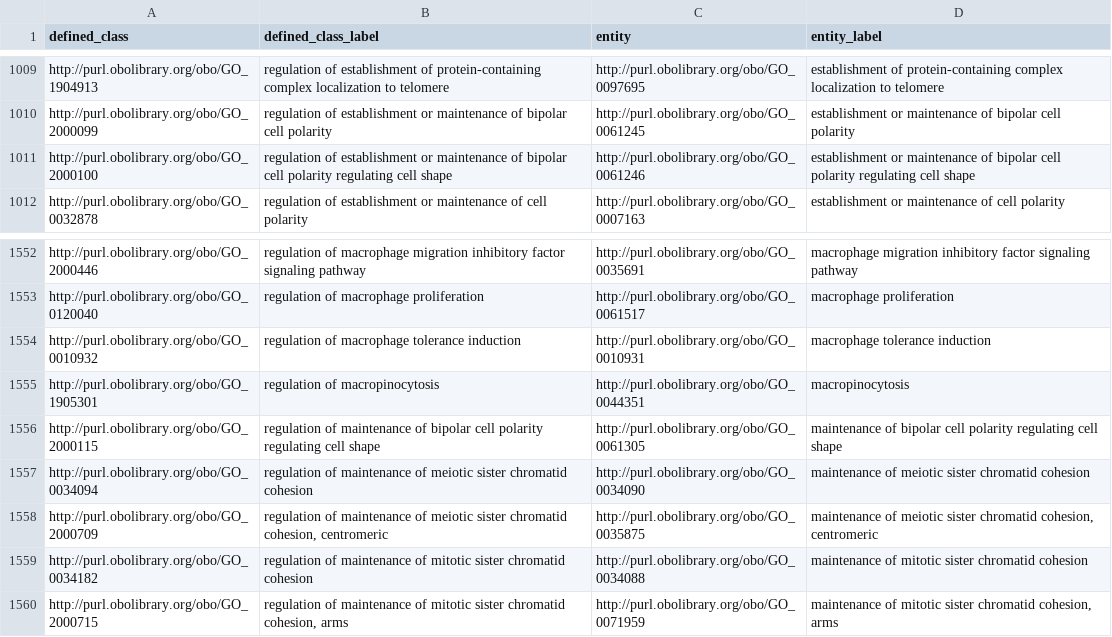
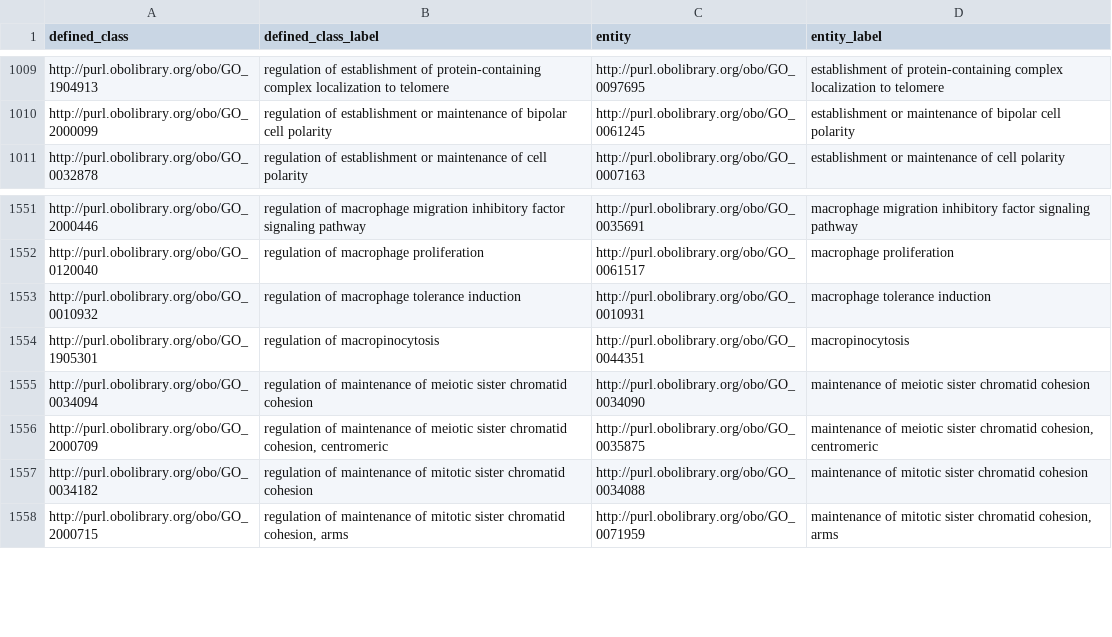
Before and after one commit to geneontology/go-ontology, a TSV file: src/design_patterns/regulation.tsv, drawn as a sheet; only a part is shown, gaps mark what is left out.

```diff
--- a/src/design_patterns/regulation.tsv
+++ b/src/design_patterns/regulation.tsv
@@ -1010,3 +1010,2 @@ http://purl.obolibrary.org/obo/GO_1904913	regulation of establishment of protein
 http://purl.obolibrary.org/obo/GO_2000099	regulation of establishment or maintenance of bipolar cell polarity	http://purl.obolibrary.org/obo/GO_0061245	establishment or maintenance of bipolar cell polarity
-http://purl.obolibrary.org/obo/GO_2000100	regulation of establishment or maintenance of bipolar cell polarity regulating cell shape	http://purl.obolibrary.org/obo/GO_0061246	establishment or maintenance of bipolar cell polarity regulating cell shape
 http://purl.obolibrary.org/obo/GO_0032878	regulation of establishment or maintenance of cell polarity	http://purl.obolibrary.org/obo/GO_0007163	establishment or maintenance of cell polarity
@@ -1555,3 +1554,2 @@ http://purl.obolibrary.org/obo/GO_0010932	regulation of macrophage tolerance ind
 http://purl.obolibrary.org/obo/GO_1905301	regulation of macropinocytosis	http://purl.obolibrary.org/obo/GO_0044351	macropinocytosis
-http://purl.obolibrary.org/obo/GO_2000115	regulation of maintenance of bipolar cell polarity regulating cell shape	http://purl.obolibrary.org/obo/GO_0061305	maintenance of bipolar cell polarity regulating cell shape
 http://purl.obolibrary.org/obo/GO_0034094	regulation of maintenance of meiotic sister chromatid cohesion	http://purl.obolibrary.org/obo/GO_0034090	maintenance of meiotic sister chromatid cohesion
```
Also changed, not shown: src/design_patterns/intermembrane_lipid_transfer_activity.tsv, src/design_patterns/lipid_flippase_activity.tsv, 29 other files.
